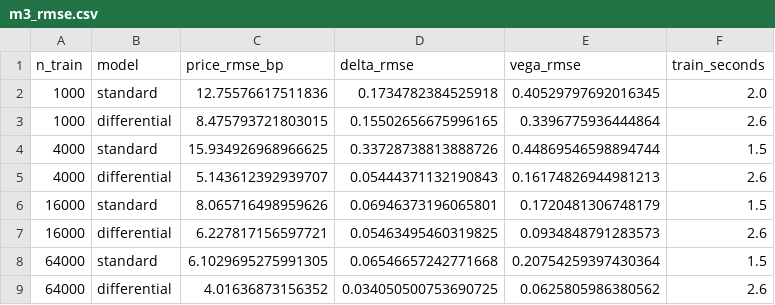
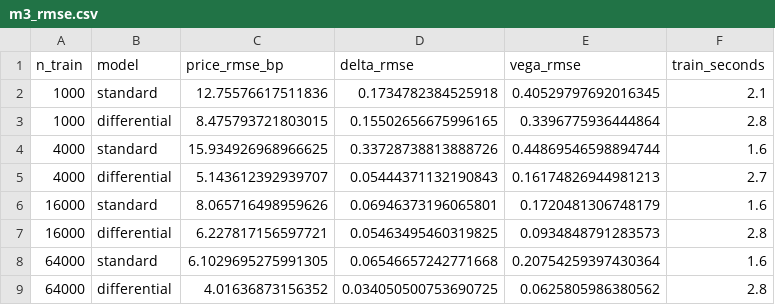
Before and after one commit to charlesmorier/diffml-rates, a CSV file: results/m3_rmse.csv, drawn as a sheet.

```diff
--- a/results/m3_rmse.csv
+++ b/results/m3_rmse.csv
@@ -1,9 +1,9 @@
 n_train,model,price_rmse_bp,delta_rmse,vega_rmse,train_seconds
-1000,standard,12.75576617511836,0.1734782384525918,0.40529797692016345,2.0
-1000,differential,8.475793721803015,0.15502656675996165,0.3396775936444864,2.6
-4000,standard,15.934926968966625,0.33728738813888726,0.44869546598894744,1.5
-4000,differential,5.143612392939707,0.05444371132190843,0.16174826944981213,2.6
-16000,standard,8.065716498959626,0.06946373196065801,0.1720481306748179,1.5
-16000,differential,6.227817156597721,0.05463495460319825,0.0934848791283573,2.6
-64000,standard,6.1029695275991305,0.06546657242771668,0.20754259397430364,1.5
-64000,differential,4.01636873156352,0.034050500753690725,0.0625805986380562,2.6
+1000,standard,12.75576617511836,0.1734782384525918,0.40529797692016345,2.1
+1000,differential,8.475793721803015,0.15502656675996165,0.3396775936444864,2.8
+4000,standard,15.934926968966625,0.33728738813888726,0.44869546598894744,1.6
+4000,differential,5.143612392939707,0.05444371132190843,0.16174826944981213,2.7
+16000,standard,8.065716498959626,0.06946373196065801,0.1720481306748179,1.6
+16000,differential,6.227817156597721,0.05463495460319825,0.0934848791283573,2.8
+64000,standard,6.1029695275991305,0.06546657242771668,0.20754259397430364,1.6
+64000,differential,4.01636873156352,0.034050500753690725,0.0625805986380562,2.8
```
Also changed, not shown: results/m1_rmse.csv, results/m2_rmse.csv, 9 other files.
